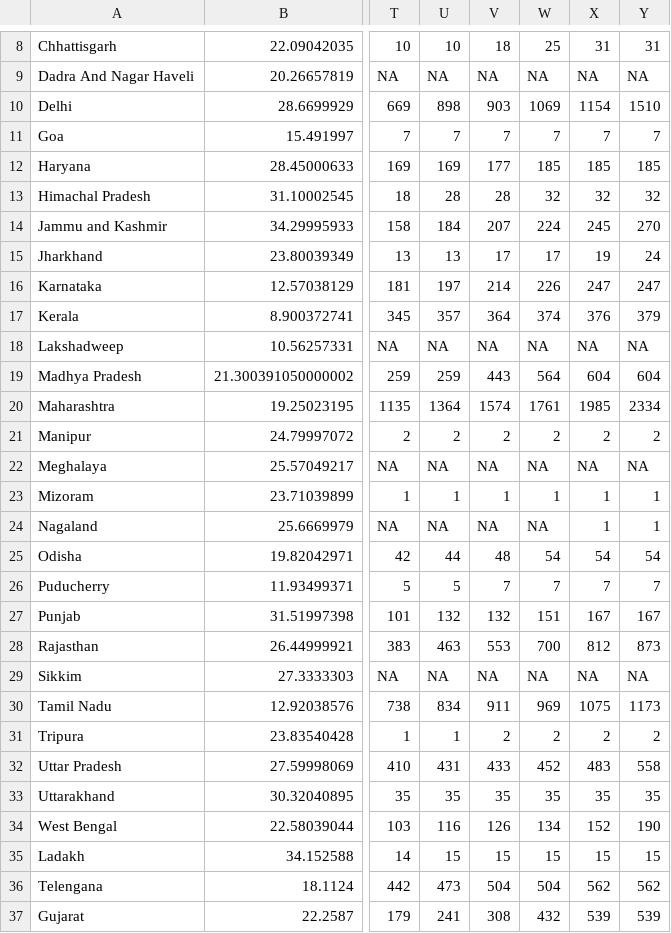
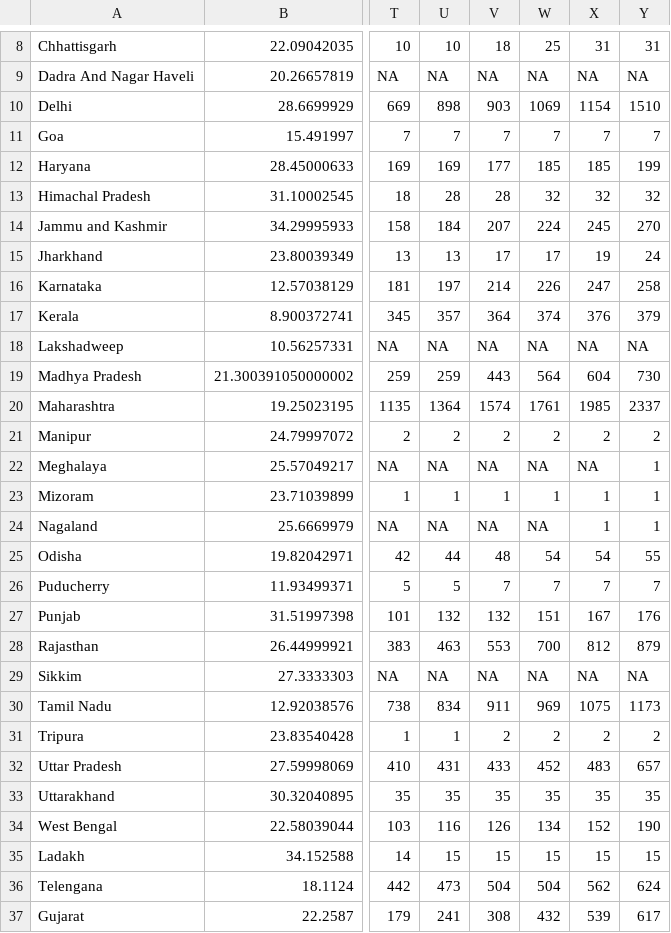
Before and after one commit to mohit2152sharma/rcoronavirus, a CSV file: data/india/indiaTimeSeries/indiaConfirmed.csv, drawn as a sheet; only a part is shown, gaps mark what is left out; the diff covers the shown part only; the diff names each change by its address in the sheet, - before the commit and + after, or states it on an @@ line.

```diff
--- a/data/india/indiaTimeSeries/indiaConfirmed.csv
+++ b/data/india/indiaTimeSeries/indiaConfirmed.csv
-Y12: 185
+Y12: 199
-Y16: 247
+Y16: 258
-Y19: 604
+Y19: 730
-Y20: 2334
+Y20: 2337
-Y22: NA
+Y22: 1
-Y25: 54
+Y25: 55
-Y27: 167
+Y27: 176
-Y28: 873
+Y28: 879
-Y32: 558
+Y32: 657
-Y36: 562
+Y36: 624
-Y37: 539
+Y37: 617
```
Also changed, not shown: 2 edited cells elsewhere in this file, data/india/indiaDailyReports/14.04.2020.csv, data/india/indiaTimeSeries/indiaDeaths.csv, 2 other files.
